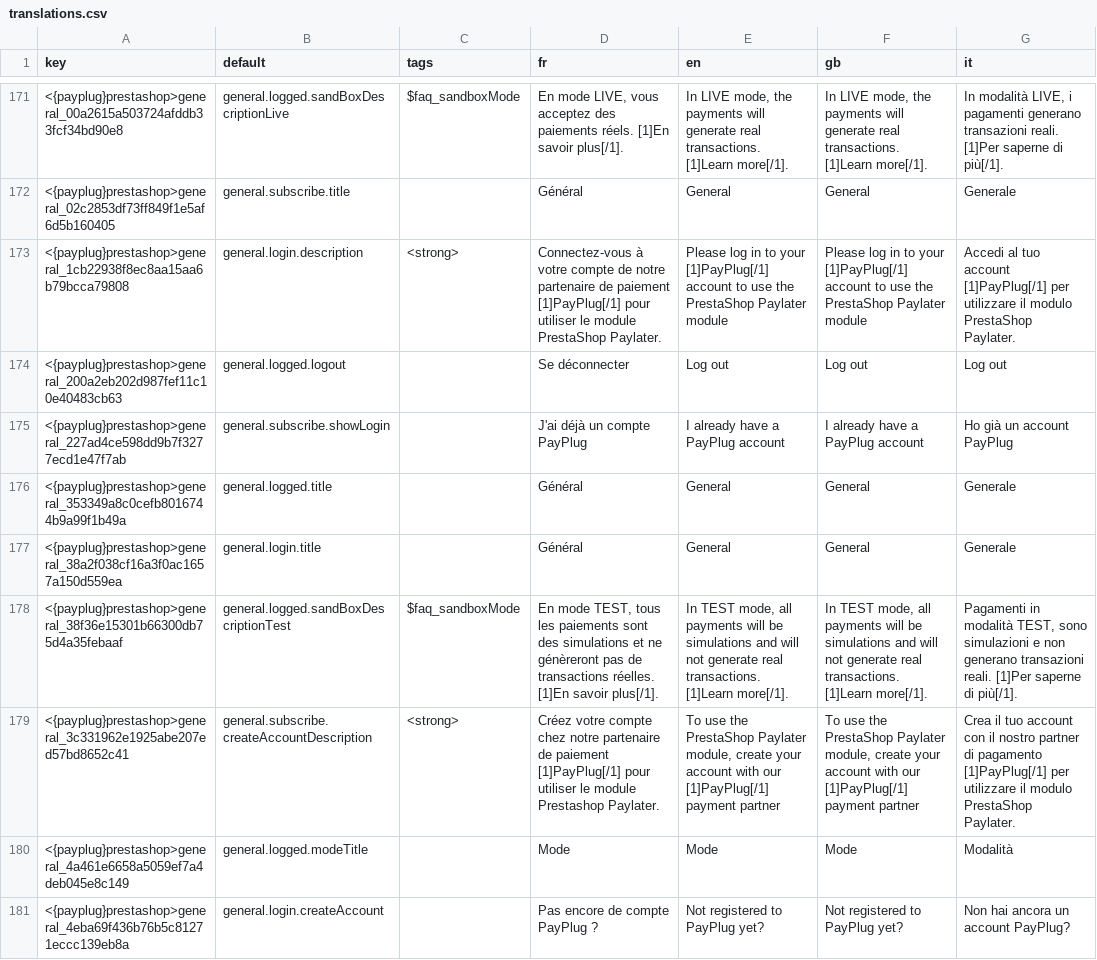
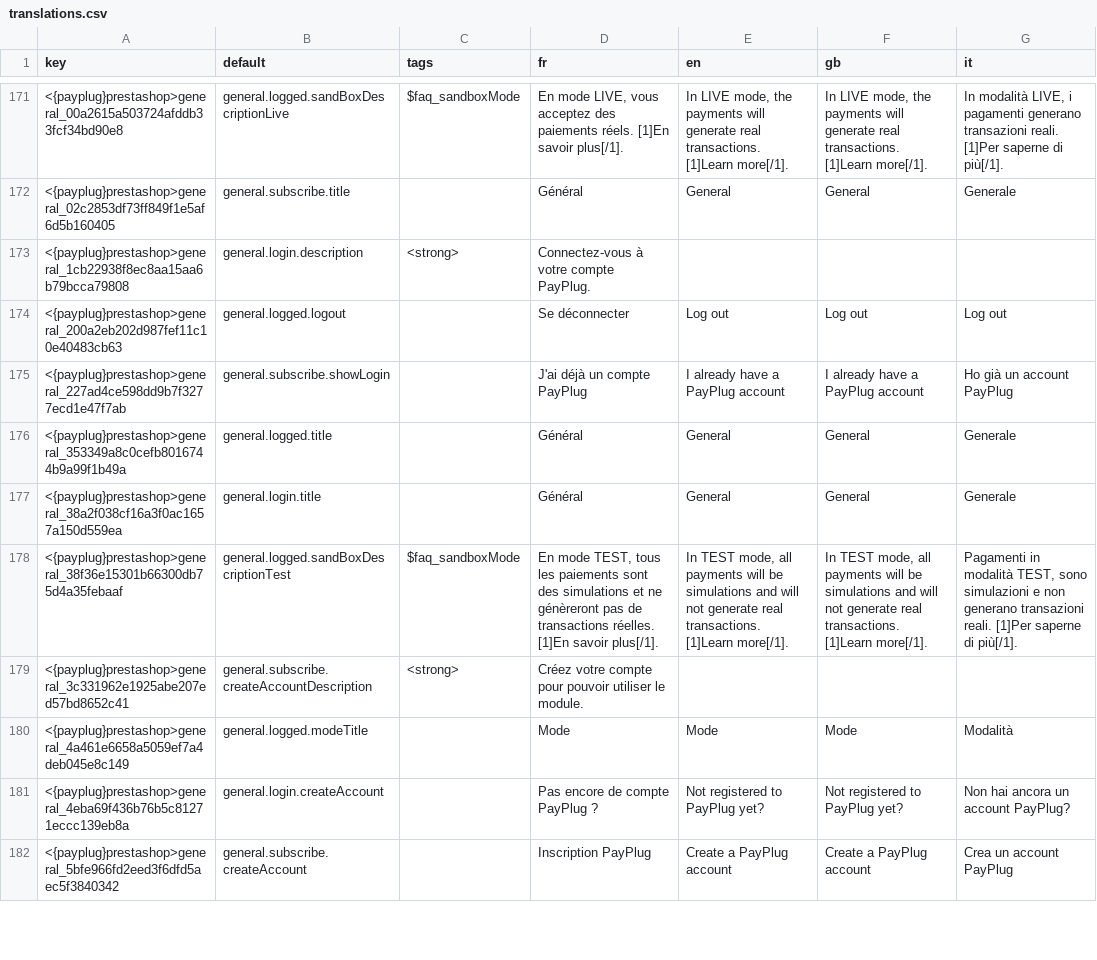
Before and after one commit to payplug/payplug-prestashop, a CSV file: dev/dist/payplug/translations.csv, drawn as a sheet; only a part is shown, gaps mark what is left out; the shorter side is filled out with more unchanged rows.

Commit message:
PRE-965: Fix modal button size and update translation for payplug module

```diff
--- a/dev/dist/payplug/translations.csv
+++ b/dev/dist/payplug/translations.csv
@@ -172,3 +172,3 @@ key;default;tags;fr;en;gb;it
 <{payplug}prestashop>general_02c2853df73ff849f1e5af6d5b160405;general.subscribe.title;;Général;General;General;Generale
-<{payplug}prestashop>general_1cb22938f8ec8aa15aa6b79bcca79808;general.login.description;<strong>;"Connectez-vous à votre compte de notre partenaire de paiement [1]PayPlug[/1] pour utiliser le module PrestaShop Paylater.";"Please log in to your [1]PayPlug[/1] account to use the PrestaShop Paylater module";"Please log in to your [1]PayPlug[/1] account to use the PrestaShop Paylater module";"Accedi al tuo account [1]PayPlug[/1] per utilizzare il modulo PrestaShop Paylater."
+<{payplug}prestashop>general_1cb22938f8ec8aa15aa6b79bcca79808;general.login.description;<strong>;"Connectez-vous à votre compte PayPlug.";;;
 <{payplug}prestashop>general_200a2eb202d987fef11c10e40483cb63;general.logged.logout;;"Se déconnecter";"Log out";"Log out";"Log out"
@@ -178,3 +178,3 @@ key;default;tags;fr;en;gb;it
 <{payplug}prestashop>general_38f36e15301b66300db75d4a35febaaf;general.logged.sandBoxDescriptionTest;$faq_sandboxMode;"En mode TEST, tous les paiements sont des simulations et ne génèreront pas de transactions réelles. [1]En savoir plus[/1].";"In TEST mode, all payments will be simulations and will not generate real transactions. [1]Learn more[/1].";"In TEST mode, all payments will be simulations and will not generate real transactions. [1]Learn more[/1].";"Pagamenti in modalità TEST, sono simulazioni e non generano transazioni reali. [1]Per saperne di più[/1]."
-<{payplug}prestashop>general_3c331962e1925abe207ed57bd8652c41;general.subscribe.createAccountDescription;<strong>;"Créez votre compte chez notre partenaire de paiement [1]PayPlug[/1] pour utiliser le module Prestashop Paylater.";"To use the PrestaShop Paylater module, create your account with our [1]PayPlug[/1] payment partner";"To use the PrestaShop Paylater module, create your account with our [1]PayPlug[/1] payment partner";"Crea il tuo account con il nostro partner di pagamento [1]PayPlug[/1] per utilizzare il modulo PrestaShop Paylater."
+<{payplug}prestashop>general_3c331962e1925abe207ed57bd8652c41;general.subscribe.createAccountDescription;<strong>;"Créez votre compte pour pouvoir utiliser le module.";;;
 <{payplug}prestashop>general_4a461e6658a5059ef7a4deb045e8c149;general.logged.modeTitle;;Mode;Mode;Mode;Modalità
```
Also changed, not shown: 2 other files.
